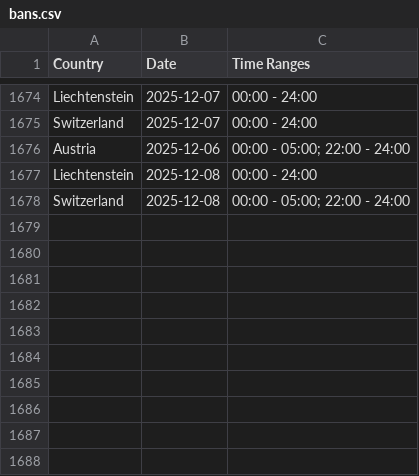
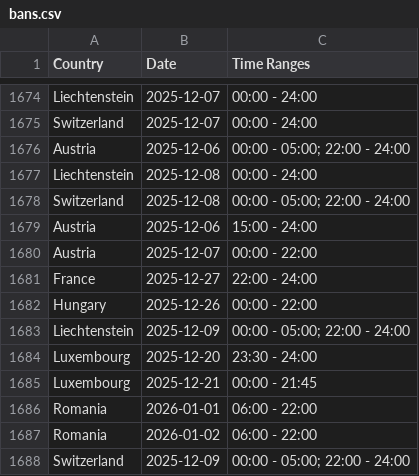
Before and after one commit to Ron-911/trafficban-parser, a CSV file: data/bans.csv, drawn as a sheet; only a part is shown, gaps mark what is left out; the diff names each change by its address in the sheet, - before the commit and + after, or states it on an @@ line.

```diff
--- a/data/bans.csv
+++ b/data/bans.csv
+row 1679: Austria | 2025-12-06 | 15:00 - 24:00
+row 1680: Austria | 2025-12-07 | 00:00 - 22:00
+row 1681: France | 2025-12-27 | 22:00 - 24:00
+row 1682: Hungary | 2025-12-26 | 00:00 - 22:00
+row 1683: Liechtenstein | 2025-12-09 | 00:00 - 05:00; 22:00 - 24:00
+row 1684: Luxembourg | 2025-12-20 | 23:30 - 24:00
+row 1685: Luxembourg | 2025-12-21 | 00:00 - 21:45
+row 1686: Romania | 2026-01-01 | 06:00 - 22:00
+row 1687: Romania | 2026-01-02 | 06:00 - 22:00
+row 1688: Switzerland | 2025-12-09 | 00:00 - 05:00; 22:00 - 24:00
```
